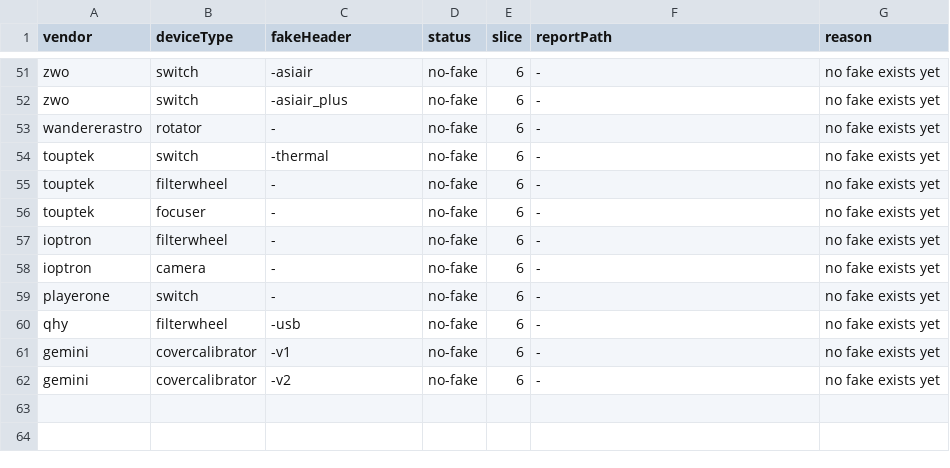
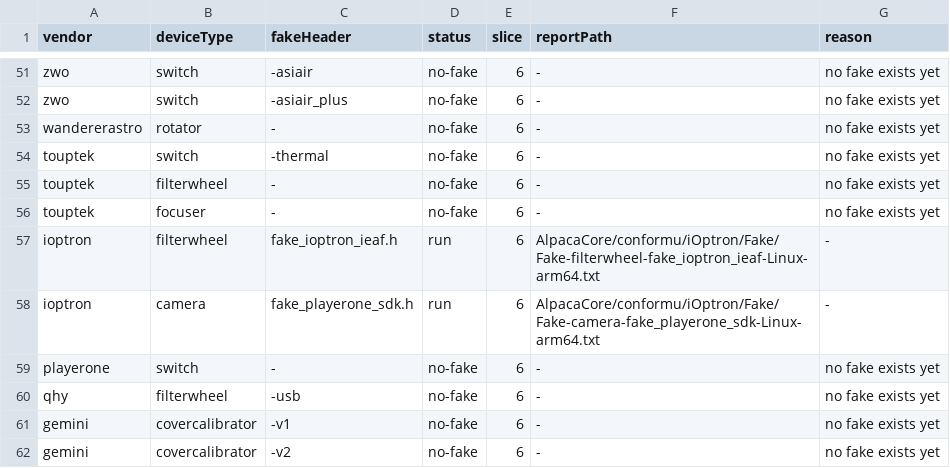
Before and after one commit to open-astro/AlpacaBridge, a TSV file: scripts/conformu_fake_runs.tsv, drawn as a sheet; only a part is shown, gaps mark what is left out.

```diff
--- a/scripts/conformu_fake_runs.tsv
+++ b/scripts/conformu_fake_runs.tsv
@@ -56,4 +56,4 @@ touptek	filterwheel	-	no-fake	6	-	no fake exists yet
 touptek	focuser	-	no-fake	6	-	no fake exists yet
-ioptron	filterwheel	-	no-fake	6	-	no fake exists yet
-ioptron	camera	-	no-fake	6	-	no fake exists yet
+ioptron	filterwheel	fake_ioptron_ieaf.h	run	6	AlpacaCore/conformu/iOptron/Fake/Fake-filterwheel-fake_ioptron_ieaf-Linux-arm64.txt	-
+ioptron	camera	fake_playerone_sdk.h	run	6	AlpacaCore/conformu/iOptron/Fake/Fake-camera-fake_playerone_sdk-Linux-arm64.txt	-
 playerone	switch	-	no-fake	6	-	no fake exists yet
```
Also changed, not shown: 9 other files.
